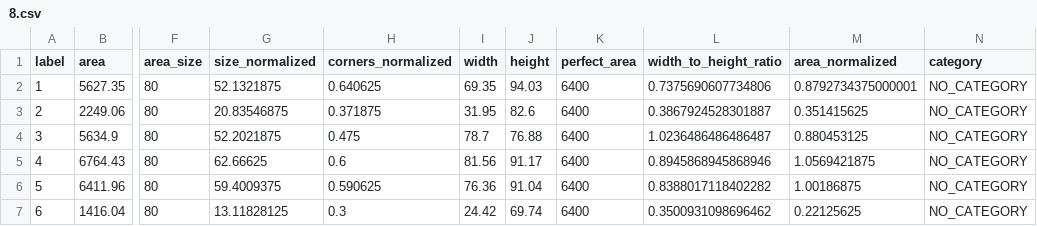
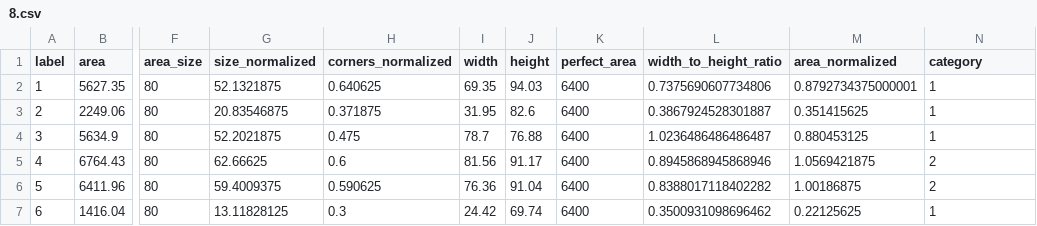
Before and after one commit to vlad1998arabadzhy/texttile_opencv, a CSV file: datasets_to_supervise/3/8.csv, drawn as a sheet; only a part is shown, gaps mark what is left out; the diff names each change by its address in the sheet, - before the commit and + after, or states it on an @@ line.

Commit message:
Finished file 1

```diff
--- a/datasets_to_supervise/3/8.csv
+++ b/datasets_to_supervise/3/8.csv
-N2:N4 (category): NO_CATEGORY
+N2:N4 (category): 1
-N5:N6 (category): NO_CATEGORY
+N5:N6 (category): 2
-N7 (category): NO_CATEGORY
+N7 (category): 1
```
